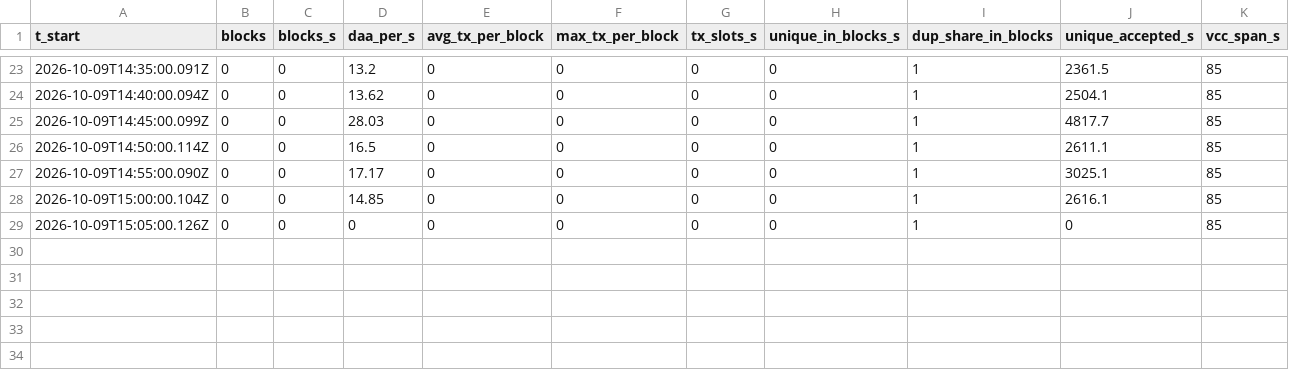
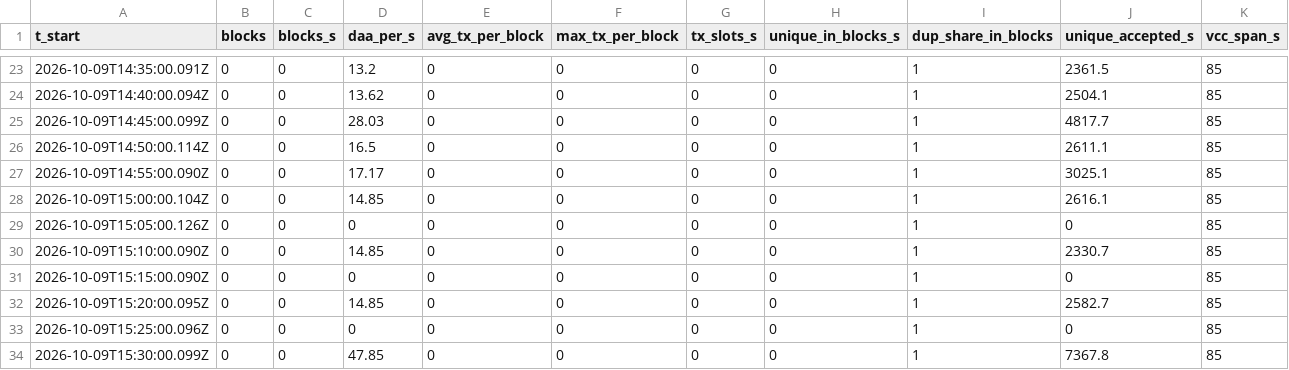
Before and after one commit to STP-KAS/tn10-locus, a CSV file: tn10-monitoring-plan-2026-10-09/data/block-redundancy-v2-5m.csv, drawn as a sheet; only a part is shown, gaps mark what is left out; rows hold the shown columns only; the diff names each change by its address in the sheet, - before the commit and + after, or states it on an @@ line.

```diff
--- a/tn10-monitoring-plan-2026-10-09/data/block-redundancy-v2-5m.csv
+++ b/tn10-monitoring-plan-2026-10-09/data/block-redundancy-v2-5m.csv
+row 30: 2026-10-09T15:10:00.090Z | 0 | 0 | 14.85 | 0 | 0 | 0 | 0 | 1 | 2330.7 | 85
+row 31: 2026-10-09T15:15:00.090Z | 0 | 0 | 0 | 0 | 0 | 0 | 0 | 1 | 0 | 85
+row 32: 2026-10-09T15:20:00.095Z | 0 | 0 | 14.85 | 0 | 0 | 0 | 0 | 1 | 2582.7 | 85
+row 33: 2026-10-09T15:25:00.096Z | 0 | 0 | 0 | 0 | 0 | 0 | 0 | 1 | 0 | 85
+row 34: 2026-10-09T15:30:00.099Z | 0 | 0 | 47.85 | 0 | 0 | 0 | 0 | 1 | 7367.8 | 85
```
Also changed, not shown: tn10-monitoring-plan-2026-10-09/data/block-redundancy-5m.csv, tn10-monitoring-plan-2026-10-09/data/bps-two-sources-60s.csv, 11 other files.
